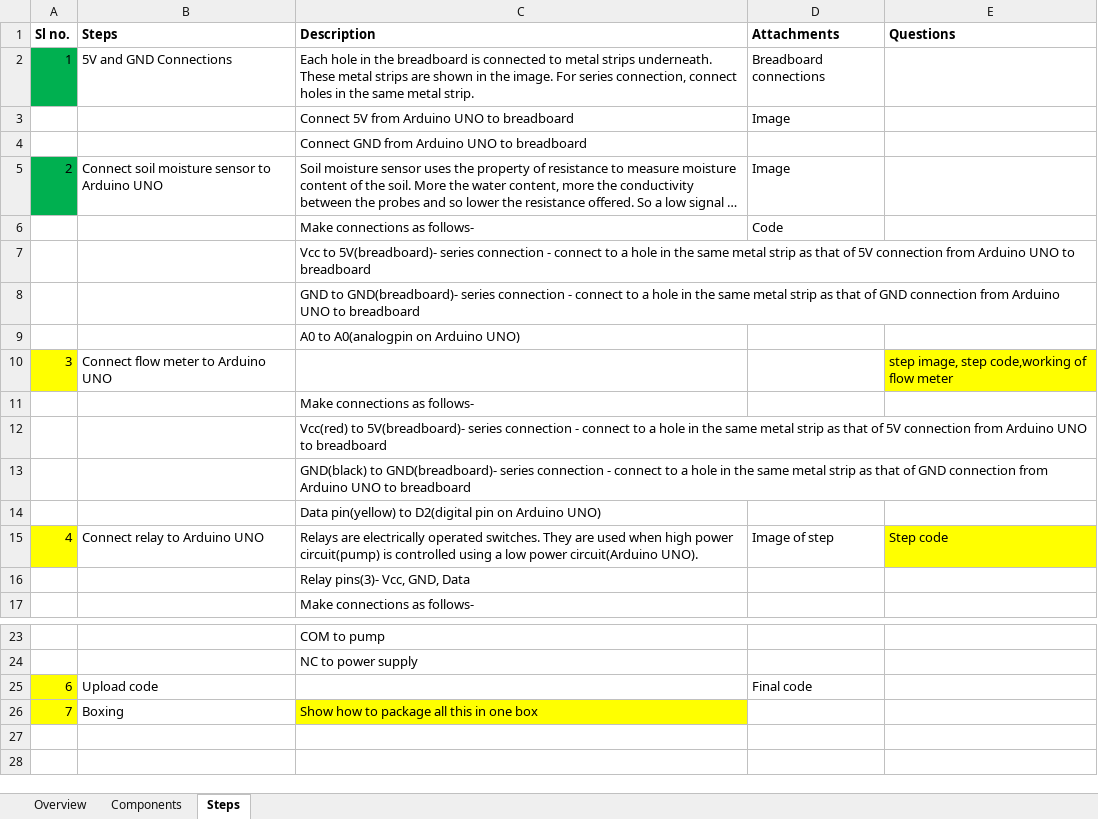
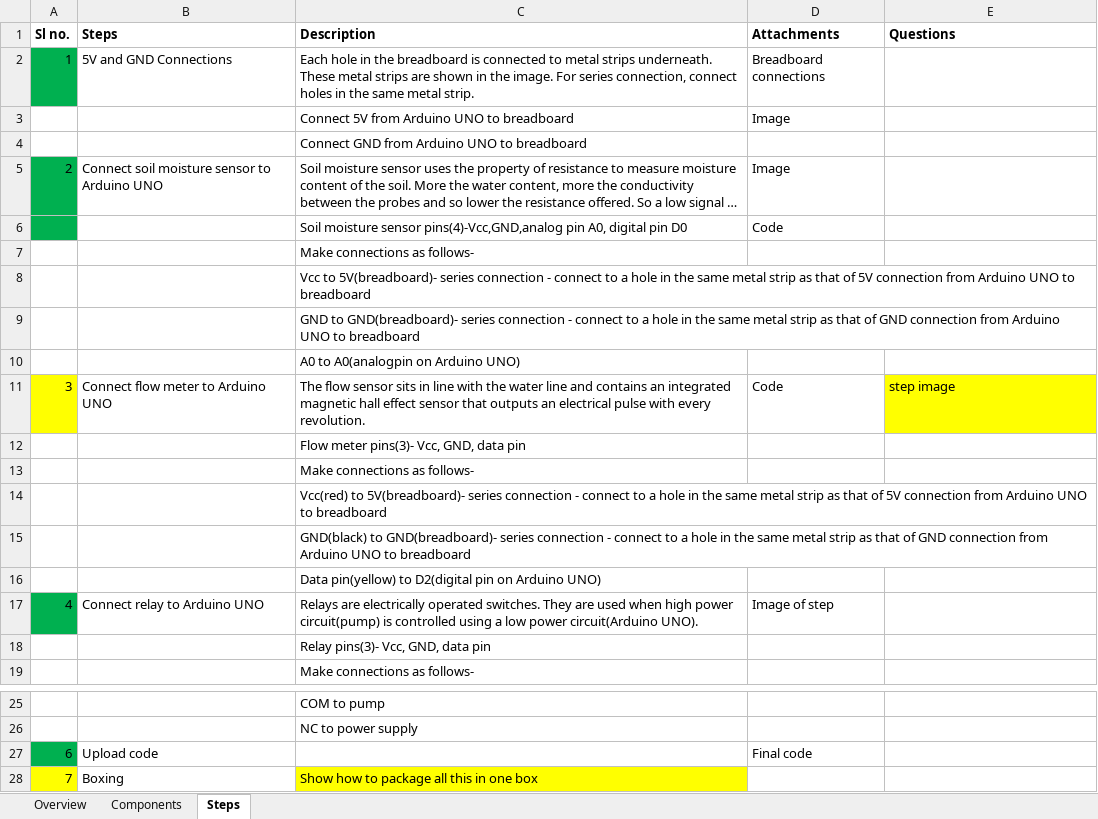
Before and after one commit to gtmprkshrb/diy, an Excel workbook: Water/Moisture based smart irrigation/moisture_based_smart_irrigation_master.xlsx, sheet Steps, drawn as a sheet; only a part is shown, gaps mark what is left out; long unchanged cells end in …; values as stored, in another font and other column widths than the file's, no borders; removed rows and columns are numbered as before the commit, all else as after; the diff names each change by its address in the sheet, - before the commit and + after, or states it on an @@ line.

Commit message:
Updated steps

```diff
--- a/Water/Moisture based smart irrigation/moisture_based_smart_irrigation_master.xlsx (sheet Steps)
+++ b/Water/Moisture based smart irrigation/moisture_based_smart_irrigation_master.xlsx (sheet Steps)
-A6 fill: none
+A6 fill: #00B050
-C6 (Description): Make connections as follows-
+C6 (Description): Soil moisture sensor pins(4)-Vcc,GND,analog pin A0, digital pin D0
+row 7:  |  | Make connections as follows-
-row 10: 3 | Connect flow meter to Arduino UNO |  |  | step image, step code,working of flow meter
+row 11: 3 | Connect flow meter to Arduino UNO | The flow sensor sits in line with the water line and contains an integrated magnetic hall effect sensor that outputs an electrical pulse with every revolution. | Code | step image
+row 12:  |  | Flow meter pins(3)- Vcc, GND, data pin
-A17 fill: #FFFF00
+A17 fill: #00B050
-E17 (Questions): Step code
+E17 (Questions): (empty)
-E17 fill: #FFFF00
+E17 fill: none
-C18 (Description): Relay pins(3)- Vcc, GND, Data
+C18 (Description): Relay pins(3)- Vcc, GND, data pin
-A27 fill: #FFFF00
+A27 fill: #00B050
```
Also changed, not shown: 1 other file.
